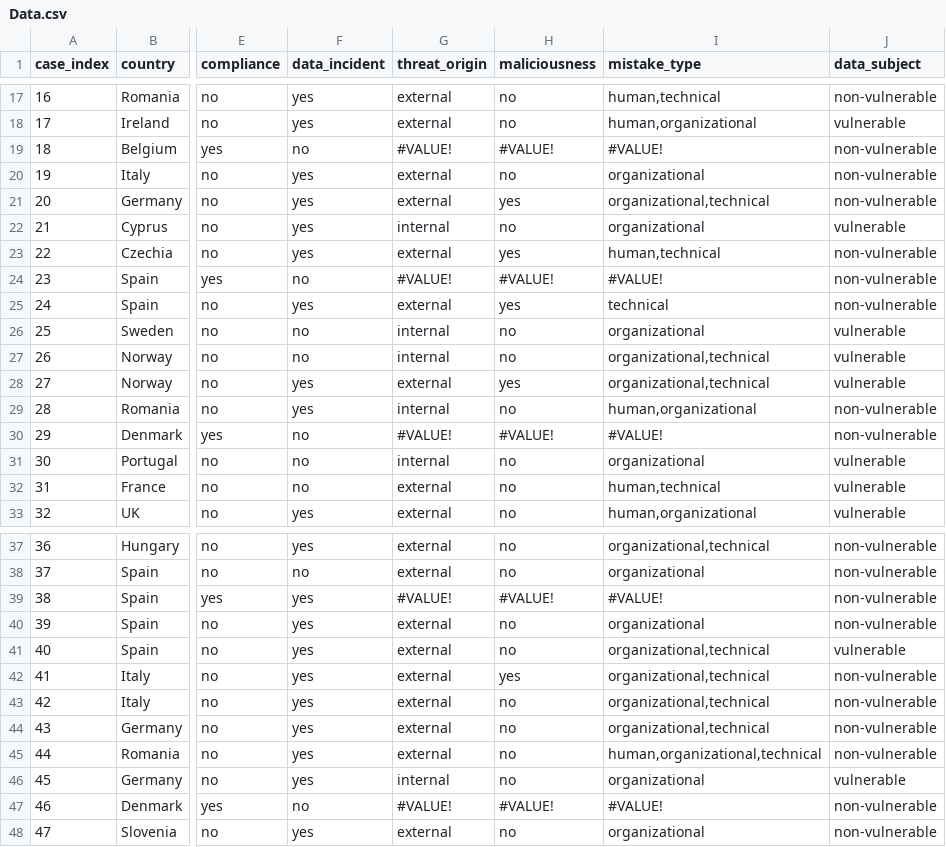
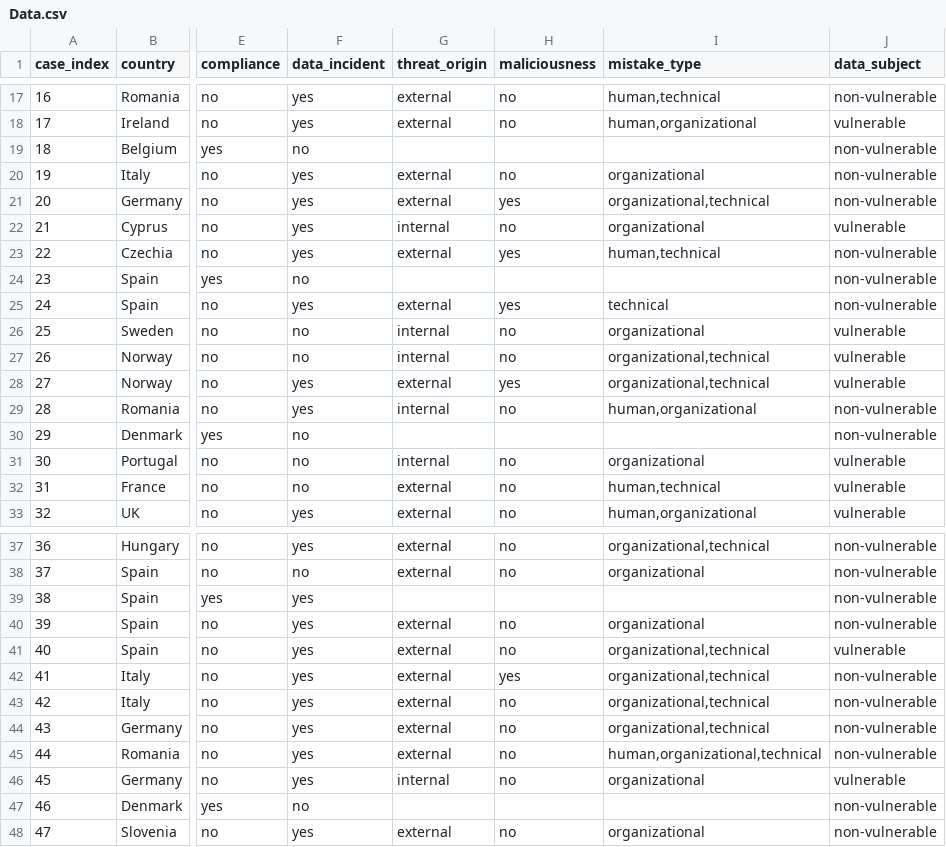
Before and after one commit to tau200/gdpr_master, a CSV file: Data/Data.csv, drawn as a sheet; only a part is shown, gaps mark what is left out; the diff names each change by its address in the sheet, - before the commit and + after, or states it on an @@ line.

Commit message:
Update Data.csv

```diff
--- a/Data/Data.csv
+++ b/Data/Data.csv
-G19 (threat_origin): #VALUE!
+G19 (threat_origin): (empty)
-H19 (maliciousness): #VALUE!
+H19 (maliciousness): (empty)
-I19 (mistake_type): #VALUE!
+I19 (mistake_type): (empty)
-G24 (threat_origin): #VALUE!
+G24 (threat_origin): (empty)
-H24 (maliciousness): #VALUE!
+H24 (maliciousness): (empty)
-I24 (mistake_type): #VALUE!
+I24 (mistake_type): (empty)
-G30 (threat_origin): #VALUE!
+G30 (threat_origin): (empty)
-H30 (maliciousness): #VALUE!
+H30 (maliciousness): (empty)
-I30 (mistake_type): #VALUE!
+I30 (mistake_type): (empty)
-G39 (threat_origin): #VALUE!
+G39 (threat_origin): (empty)
-H39 (maliciousness): #VALUE!
+H39 (maliciousness): (empty)
-I39 (mistake_type): #VALUE!
+I39 (mistake_type): (empty)
-G47 (threat_origin): #VALUE!
+G47 (threat_origin): (empty)
-H47 (maliciousness): #VALUE!
+H47 (maliciousness): (empty)
-I47 (mistake_type): #VALUE!
+I47 (mistake_type): (empty)
```
